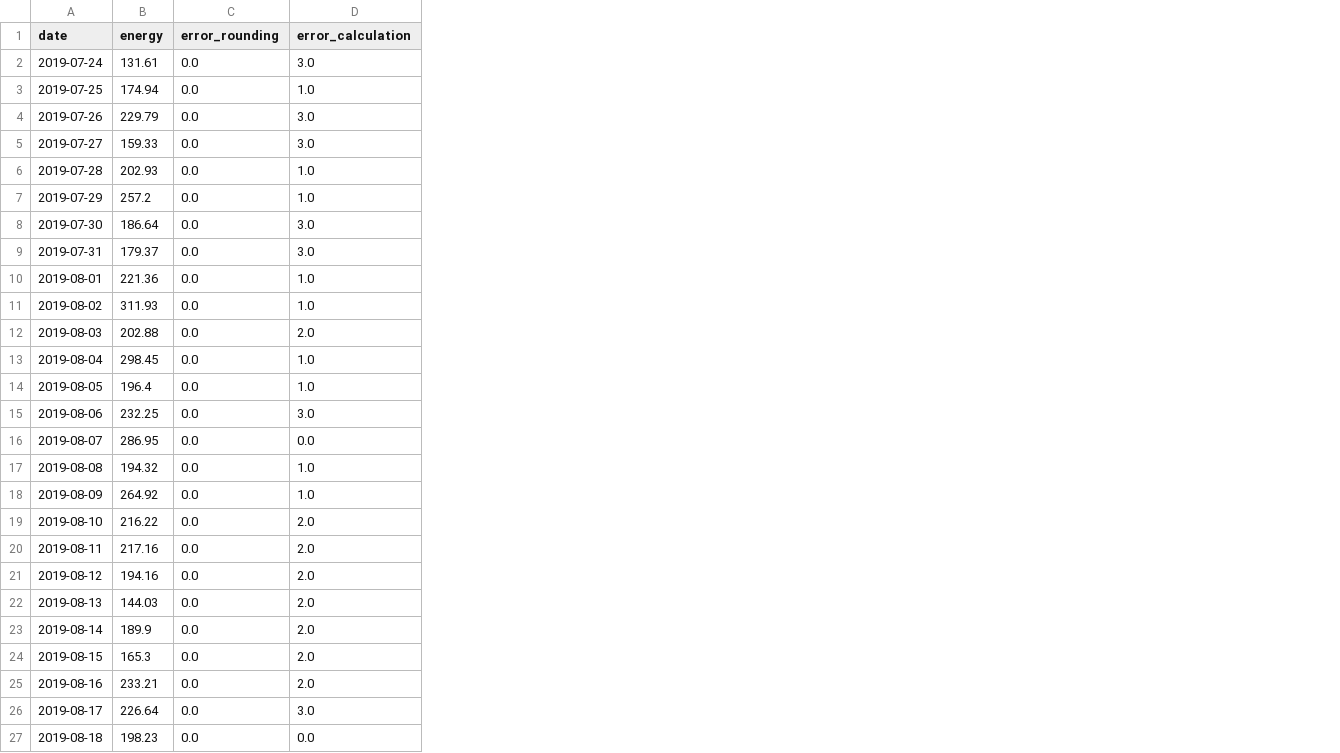
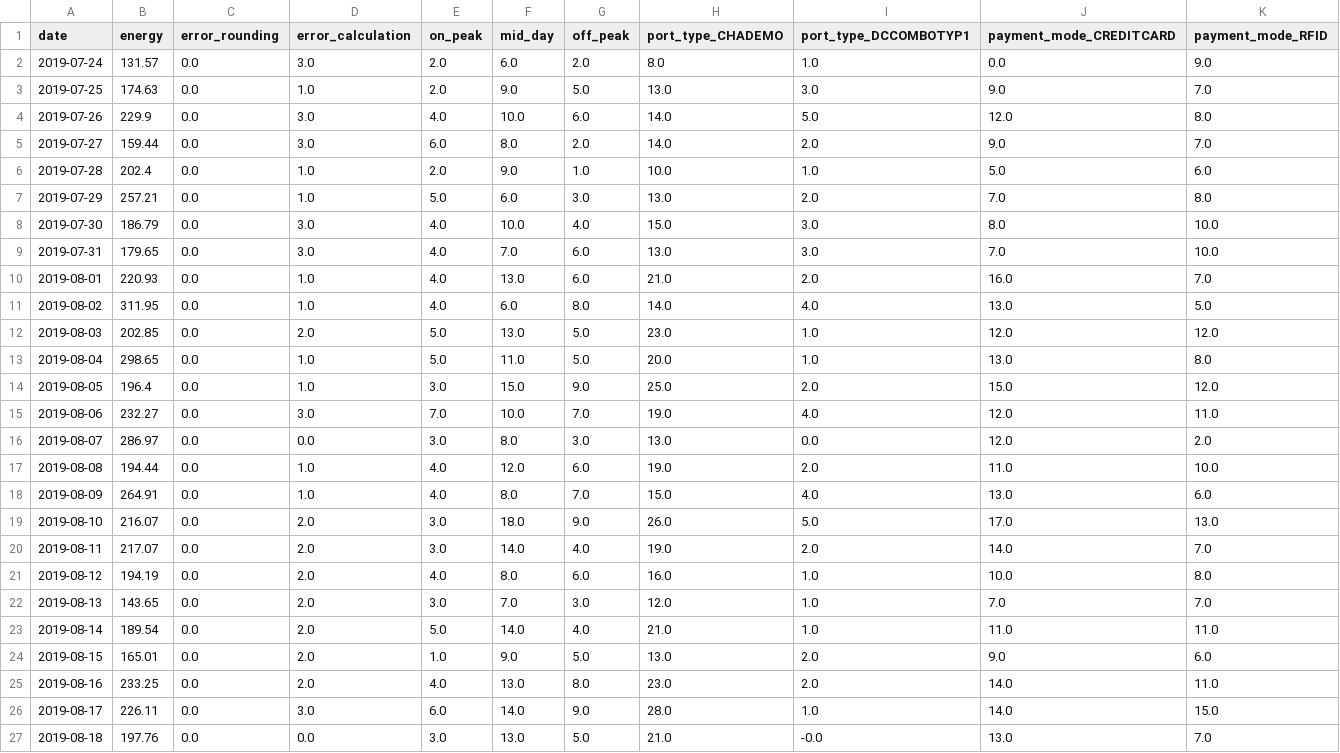
Before and after one commit to HACC2019/garys-best, a CSV file: eda/test_run.csv, drawn as a sheet; only a part is shown; the diff covers the shown part only; the diff names each change by its address in the sheet, - before the commit and + after, or states it on an @@ line.

Commit message:
add all forecasted values

```diff
--- a/eda/test_run.csv
+++ b/eda/test_run.csv
+column E (on_peak), rows 2-27: 2.0 | 2.0 | 4.0 | 6.0 | 2.0 | 5.0 | 4.0 | 4.0 | 4.0 | 4.0 | 5.0 | 5.0 | 3.0 | 7.0 | 3.0 | 4.0 | 4.0 | 3.0 | 3.0 | 4.0 | 3.0 | 5.0 | 1.0 | 4.0 | 6.0 | 3.0
+column F (mid_day), rows 2-27: 6.0 | 9.0 | 10.0 | 8.0 | 9.0 | 6.0 | 10.0 | 7.0 | 13.0 | 6.0 | 13.0 | 11.0 | 15.0 | 10.0 | 8.0 | 12.0 | 8.0 | 18.0 | 14.0 | 8.0 | 7.0 | 14.0 | 9.0 | 13.0 | 14.0 | 13.0
+column G (off_peak), rows 2-27: 2.0 | 5.0 | 6.0 | 2.0 | 1.0 | 3.0 | 4.0 | 6.0 | 6.0 | 8.0 | 5.0 | 5.0 | 9.0 | 7.0 | 3.0 | 6.0 | 7.0 | 9.0 | 4.0 | 6.0 | 3.0 | 4.0 | 5.0 | 8.0 | 9.0 | 5.0
+column H (port_type_CHADEMO), rows 2-27: 8.0 | 13.0 | 14.0 | 14.0 | 10.0 | 13.0 | 15.0 | 13.0 | 21.0 | 14.0 | 23.0 | 20.0 | 25.0 | 19.0 | 13.0 | 19.0 | 15.0 | 26.0 | 19.0 | 16.0 | 12.0 | 21.0 | 13.0 | 23.0 | 28.0 | 21.0
+column I (port_type_DCCOMBOTYP1), rows 2-27: 1.0 | 3.0 | 5.0 | 2.0 | 1.0 | 2.0 | 3.0 | 3.0 | 2.0 | 4.0 | 1.0 | 1.0 | 2.0 | 4.0 | 0.0 | 2.0 | 4.0 | 5.0 | 2.0 | 1.0 | 1.0 | 1.0 | 2.0 | 2.0 | 1.0 | -0.0
+column J (payment_mode_CREDITCARD), rows 2-27: 0.0 | 9.0 | 12.0 | 9.0 | 5.0 | 7.0 | 8.0 | 7.0 | 16.0 | 13.0 | 12.0 | 13.0 | 15.0 | 12.0 | 12.0 | 11.0 | 13.0 | 17.0 | 14.0 | 10.0 | 7.0 | 11.0 | 9.0 | 14.0 | 14.0 | 13.0
+column K (payment_mode_RFID), rows 2-27: 9.0 | 7.0 | 8.0 | 7.0 | 6.0 | 8.0 | 10.0 | 10.0 | 7.0 | 5.0 | 12.0 | 8.0 | 12.0 | 11.0 | 2.0 | 10.0 | 6.0 | 13.0 | 7.0 | 8.0 | 7.0 | 11.0 | 6.0 | 11.0 | 15.0 | 7.0
-B2 (energy): 131.61
+B2 (energy): 131.57
-B3 (energy): 174.94
+B3 (energy): 174.63
-B4 (energy): 229.79
+B4 (energy): 229.9
-B5 (energy): 159.33
+B5 (energy): 159.44
-B6 (energy): 202.93
+B6 (energy): 202.4
-B7 (energy): 257.2
+B7 (energy): 257.21
-B8 (energy): 186.64
+B8 (energy): 186.79
-B9 (energy): 179.37
+B9 (energy): 179.65
-B10 (energy): 221.36
+B10 (energy): 220.93
-B11 (energy): 311.93
+B11 (energy): 311.95
-B12 (energy): 202.88
+B12 (energy): 202.85
-B13 (energy): 298.45
+B13 (energy): 298.65
-B15 (energy): 232.25
+B15 (energy): 232.27
-B16 (energy): 286.95
+B16 (energy): 286.97
-B17 (energy): 194.32
+B17 (energy): 194.44
-B18 (energy): 264.92
+B18 (energy): 264.91
-B19 (energy): 216.22
+B19 (energy): 216.07
-B20 (energy): 217.16
+B20 (energy): 217.07
-B21 (energy): 194.16
+B21 (energy): 194.19
-B22 (energy): 144.03
+B22 (energy): 143.65
-B23 (energy): 189.9
+B23 (energy): 189.54
-B24 (energy): 165.3
+B24 (energy): 165.01
-B25 (energy): 233.21
+B25 (energy): 233.25
-B26 (energy): 226.64
+B26 (energy): 226.11
-B27 (energy): 198.23
+B27 (energy): 197.76
```
Also changed, not shown: 13 edited cells elsewhere in this file, 2 other files.
